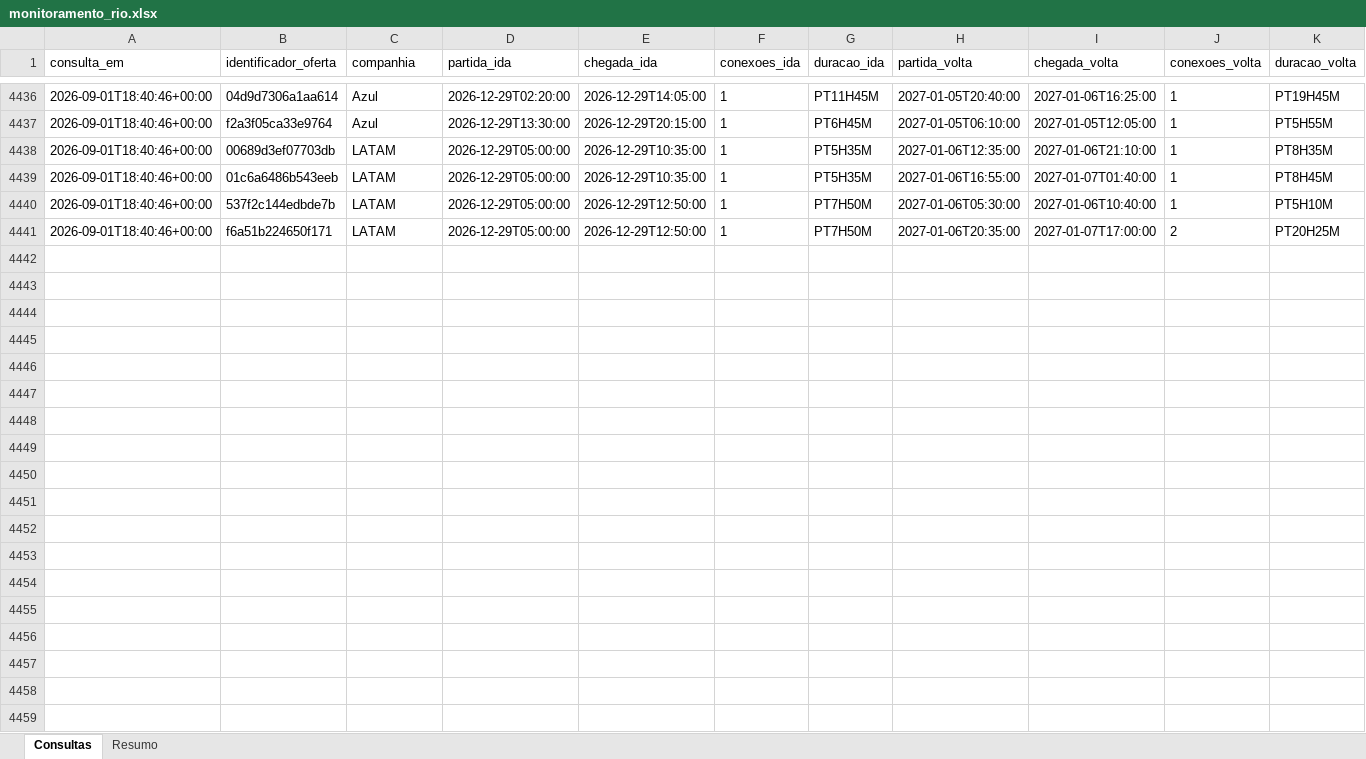
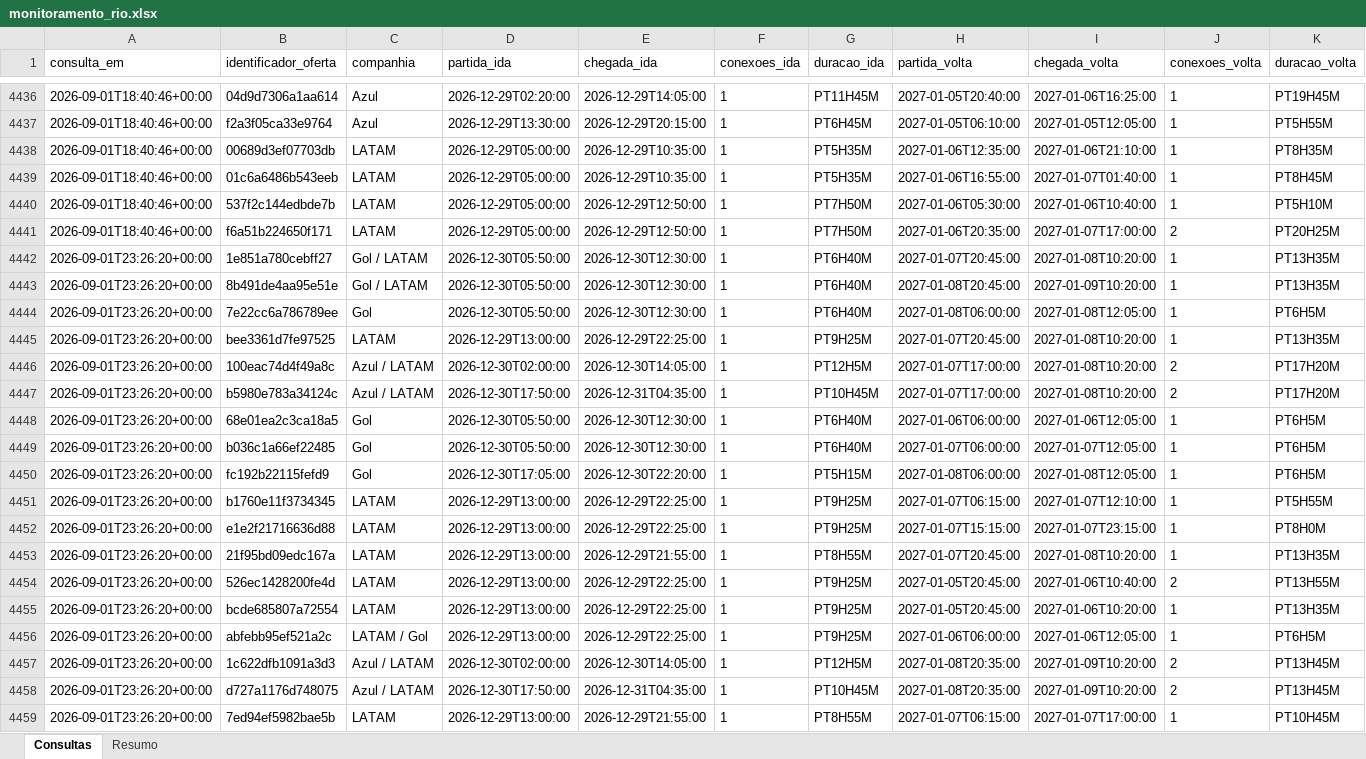
Before and after one commit to asouzaa/monitora-voos, an Excel workbook: docs/monitoramento_rio.xlsx, sheet Consultas, drawn as a sheet; only a part is shown, gaps mark what is left out; values as stored, in another font and other column widths than the file's, no borders; rows hold the shown columns only; the diff covers the shown part only; the diff names each change by its address in the sheet, - before the commit and + after, or states it on an @@ line.

```diff
--- a/docs/monitoramento_rio.xlsx (sheet Consultas)
+++ b/docs/monitoramento_rio.xlsx (sheet Consultas)
+row 4442: 2026-09-01T23:26:20+00:00 | 1e851a780cebff27 | Gol / LATAM | 2026-12-30T05:50:00 | 2026-12-30T12:30:00 | 1 | PT6H40M | 2027-01-07T20:45:00 | 2027-01-08T10:20:00 | 1 | PT13H35M
+row 4443: 2026-09-01T23:26:20+00:00 | 8b491de4aa95e51e | Gol / LATAM | 2026-12-30T05:50:00 | 2026-12-30T12:30:00 | 1 | PT6H40M | 2027-01-08T20:45:00 | 2027-01-09T10:20:00 | 1 | PT13H35M
+row 4444: 2026-09-01T23:26:20+00:00 | 7e22cc6a786789ee | Gol | 2026-12-30T05:50:00 | 2026-12-30T12:30:00 | 1 | PT6H40M | 2027-01-08T06:00:00 | 2027-01-08T12:05:00 | 1 | PT6H5M
+row 4445: 2026-09-01T23:26:20+00:00 | bee3361d7fe97525 | LATAM | 2026-12-29T13:00:00 | 2026-12-29T22:25:00 | 1 | PT9H25M | 2027-01-07T20:45:00 | 2027-01-08T10:20:00 | 1 | PT13H35M
+row 4446: 2026-09-01T23:26:20+00:00 | 100eac74d4f49a8c | Azul / LATAM | 2026-12-30T02:00:00 | 2026-12-30T14:05:00 | 1 | PT12H5M | 2027-01-07T17:00:00 | 2027-01-08T10:20:00 | 2 | PT17H20M
+row 4447: 2026-09-01T23:26:20+00:00 | b5980e783a34124c | Azul / LATAM | 2026-12-30T17:50:00 | 2026-12-31T04:35:00 | 1 | PT10H45M | 2027-01-07T17:00:00 | 2027-01-08T10:20:00 | 2 | PT17H20M
+row 4448: 2026-09-01T23:26:20+00:00 | 68e01ea2c3ca18a5 | Gol | 2026-12-30T05:50:00 | 2026-12-30T12:30:00 | 1 | PT6H40M | 2027-01-06T06:00:00 | 2027-01-06T12:05:00 | 1 | PT6H5M
+row 4449: 2026-09-01T23:26:20+00:00 | b036c1a66ef22485 | Gol | 2026-12-30T05:50:00 | 2026-12-30T12:30:00 | 1 | PT6H40M | 2027-01-07T06:00:00 | 2027-01-07T12:05:00 | 1 | PT6H5M
+row 4450: 2026-09-01T23:26:20+00:00 | fc192b22115fefd9 | Gol | 2026-12-30T17:05:00 | 2026-12-30T22:20:00 | 1 | PT5H15M | 2027-01-08T06:00:00 | 2027-01-08T12:05:00 | 1 | PT6H5M
+row 4451: 2026-09-01T23:26:20+00:00 | b1760e11f3734345 | LATAM | 2026-12-29T13:00:00 | 2026-12-29T22:25:00 | 1 | PT9H25M | 2027-01-07T06:15:00 | 2027-01-07T12:10:00 | 1 | PT5H55M
+row 4452: 2026-09-01T23:26:20+00:00 | e1e2f21716636d88 | LATAM | 2026-12-29T13:00:00 | 2026-12-29T22:25:00 | 1 | PT9H25M | 2027-01-07T15:15:00 | 2027-01-07T23:15:00 | 1 | PT8H0M
+row 4453: 2026-09-01T23:26:20+00:00 | 21f95bd09edc167a | LATAM | 2026-12-29T13:00:00 | 2026-12-29T21:55:00 | 1 | PT8H55M | 2027-01-07T20:45:00 | 2027-01-08T10:20:00 | 1 | PT13H35M
+row 4454: 2026-09-01T23:26:20+00:00 | 526ec1428200fe4d | LATAM | 2026-12-29T13:00:00 | 2026-12-29T22:25:00 | 1 | PT9H25M | 2027-01-05T20:45:00 | 2027-01-06T10:40:00 | 2 | PT13H55M
+row 4455: 2026-09-01T23:26:20+00:00 | bcde685807a72554 | LATAM | 2026-12-29T13:00:00 | 2026-12-29T22:25:00 | 1 | PT9H25M | 2027-01-05T20:45:00 | 2027-01-06T10:20:00 | 1 | PT13H35M
+row 4456: 2026-09-01T23:26:20+00:00 | abfebb95ef521a2c | LATAM / Gol | 2026-12-29T13:00:00 | 2026-12-29T22:25:00 | 1 | PT9H25M | 2027-01-06T06:00:00 | 2027-01-06T12:05:00 | 1 | PT6H5M
+row 4457: 2026-09-01T23:26:20+00:00 | 1c622dfb1091a3d3 | Azul / LATAM | 2026-12-30T02:00:00 | 2026-12-30T14:05:00 | 1 | PT12H5M | 2027-01-08T20:35:00 | 2027-01-09T10:20:00 | 2 | PT13H45M
+row 4458: 2026-09-01T23:26:20+00:00 | d727a1176d748075 | Azul / LATAM | 2026-12-30T17:50:00 | 2026-12-31T04:35:00 | 1 | PT10H45M | 2027-01-08T20:35:00 | 2027-01-09T10:20:00 | 2 | PT13H45M
+row 4459: 2026-09-01T23:26:20+00:00 | 7ed94ef5982bae5b | LATAM | 2026-12-29T13:00:00 | 2026-12-29T21:55:00 | 1 | PT8H55M | 2027-01-07T06:15:00 | 2027-01-07T17:00:00 | 1 | PT10H45M
```
Also changed, not shown: 102 added rows elsewhere in this sheet, sheet Resumo, docs/monitoramento_fortaleza.xlsx, docs/monitoramento_joao_pessoa.xlsx, 9 other files.
